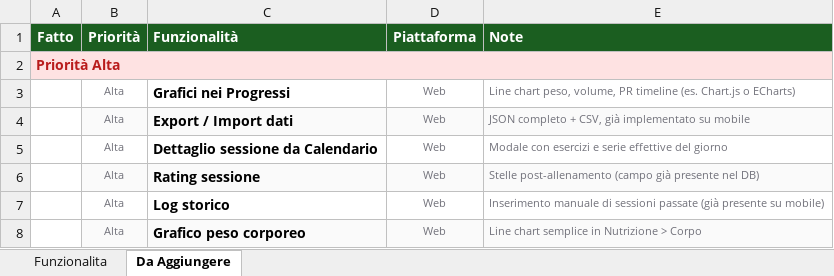
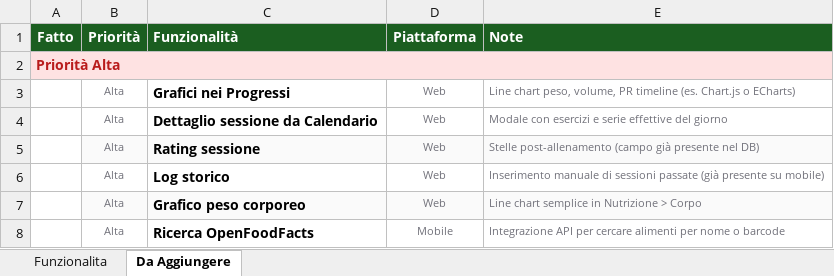
Before and after one commit to HoSonnoo/gym-tracker, an Excel workbook: CHECKLIST.xlsx, sheet Da Aggiungere, drawn as a sheet; only a part is shown; the shorter side is filled out with more unchanged rows; values as stored, in another font and other column widths than the file's, no borders; conditional formats not drawn; the diff names each change by its address in the sheet, - before the commit and + after, or states it on an @@ line.

```diff
--- a/CHECKLIST.xlsx (sheet Da Aggiungere)
+++ b/CHECKLIST.xlsx (sheet Da Aggiungere)
-row 4:  | Alta | Export / Import dati | Web | JSON completo + CSV, già implementato su mobile
```
Also changed, not shown: sheet Funzionalita, 1 other file.
